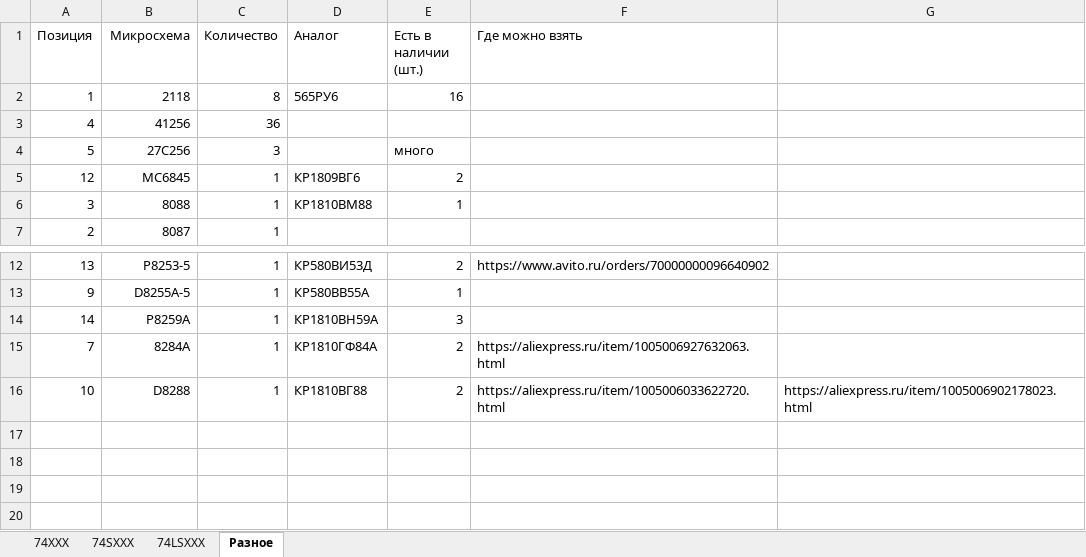
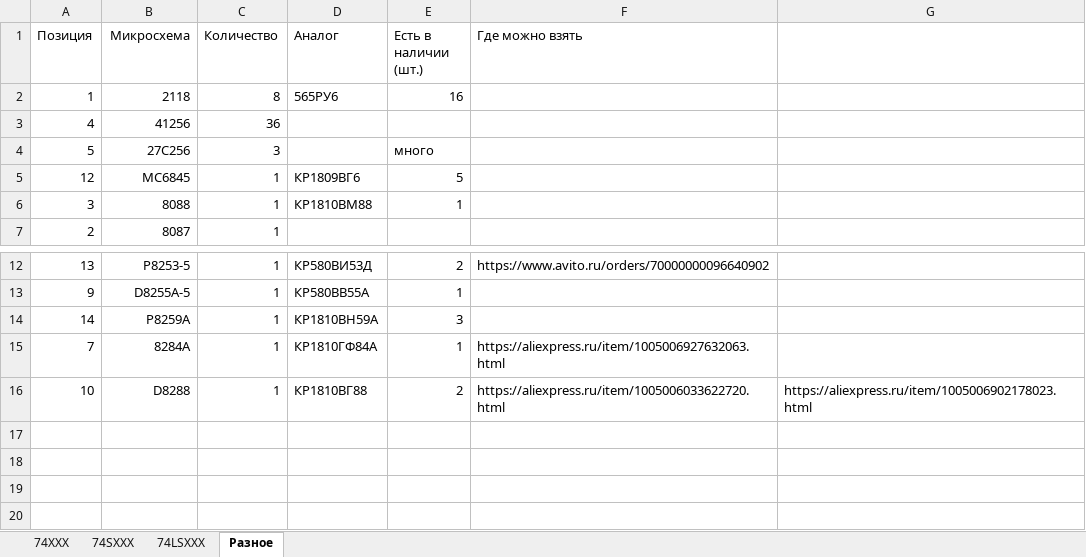
Before and after one commit to madcatse/mad5160, an Excel workbook: mad5150.xlsx, sheet Разное, drawn as a sheet; only a part is shown, gaps mark what is left out; values as stored, in another font and other column widths than the file's, no borders; the diff names each change by its address in the sheet, - before the commit and + after, or states it on an @@ line.

Commit message:
Update mad5150.xlsx

```diff
--- a/mad5150.xlsx (sheet Разное)
+++ b/mad5150.xlsx (sheet Разное)
-E5 (Есть в наличии (шт.)): 2
+E5 (Есть в наличии (шт.)): 5
-E15 (Есть в наличии (шт.)): 2
+E15 (Есть в наличии (шт.)): 1
```
